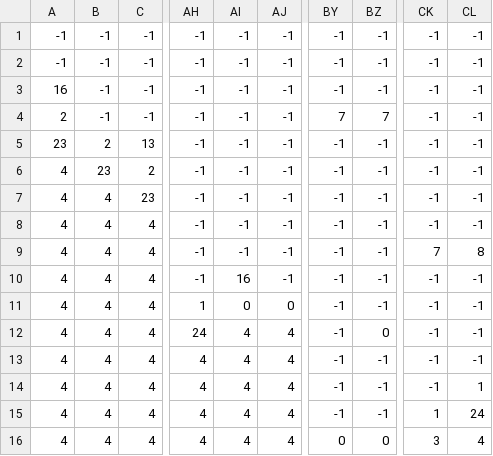
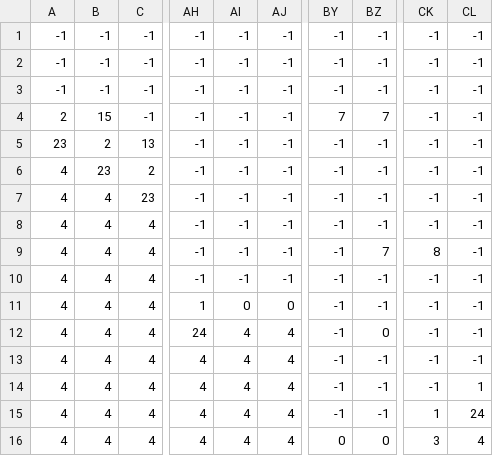
Before and after one commit to pookantong/game, a CSV file: profund_game/level3_data.csv, drawn as a sheet; only a part is shown, gaps mark what is left out; the diff names each change by its address in the sheet, - before the commit and + after, or states it on an @@ line.

```diff
--- a/profund_game/level3_data.csv
+++ b/profund_game/level3_data.csv
-A3: 16
+A3: -1
-B4: -1
+B4: 15
-BZ9: -1
+BZ9: 7
-CK9: 7
+CK9: 8
-CL9: 8
+CL9: -1
-AI10: 16
+AI10: -1
```
Also changed, not shown: 1 other file.
